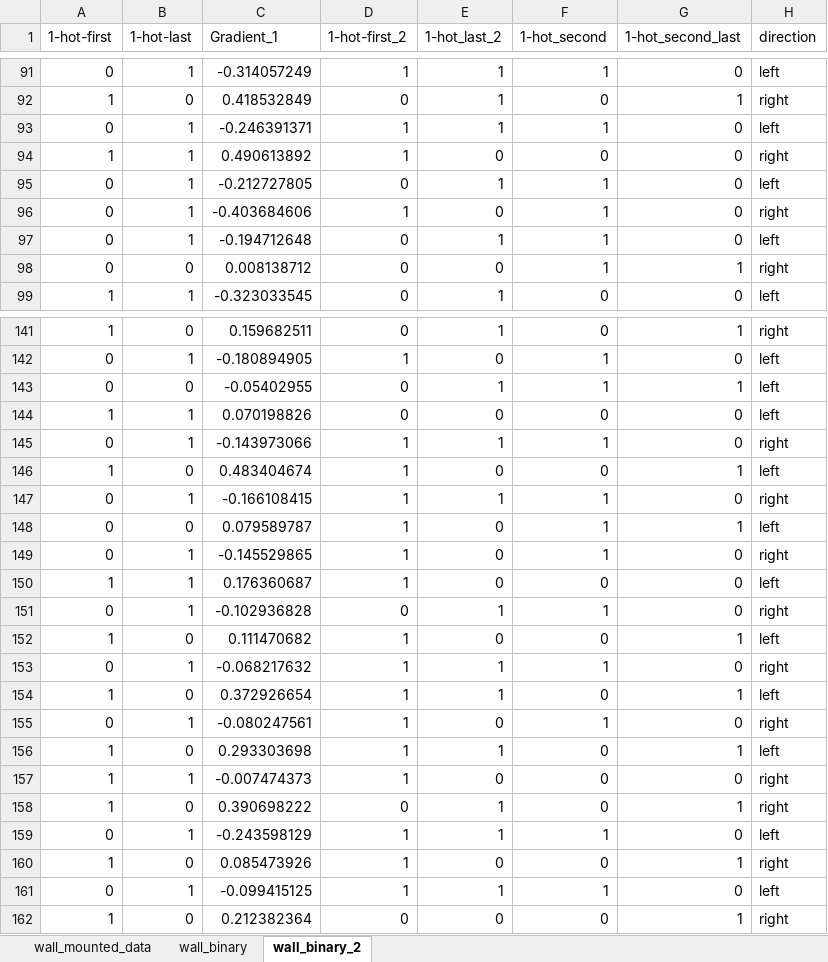
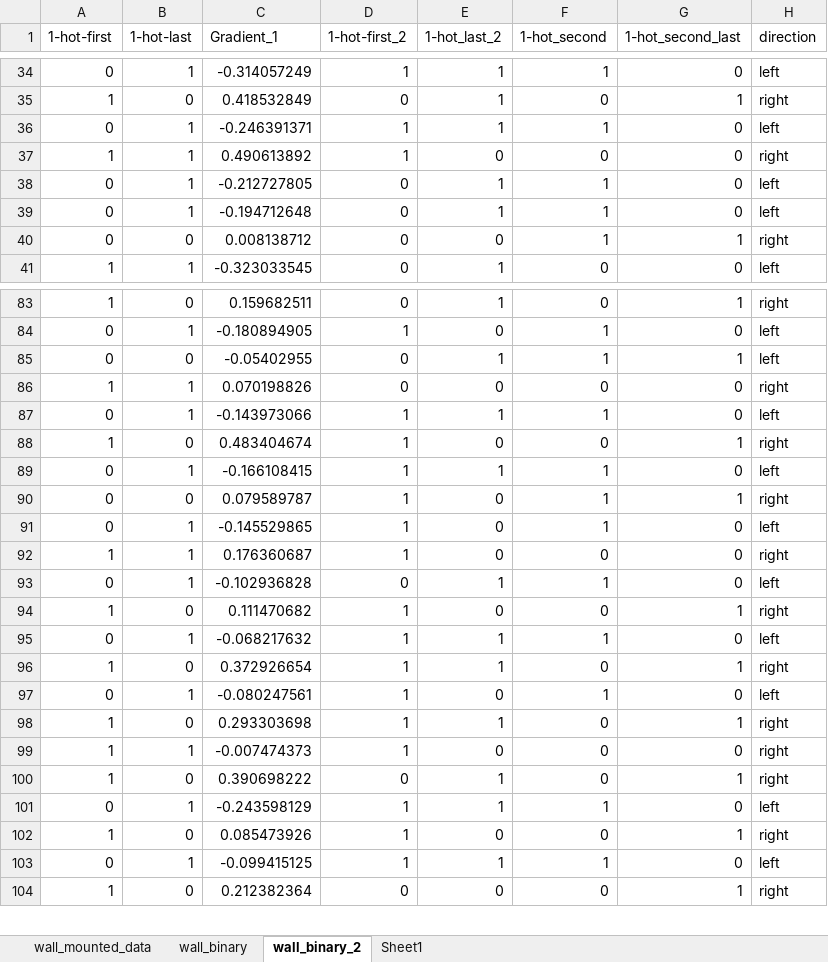
Before and after one commit to PaulKumar33/thesis_work, an Excel workbook: decision_data_new.xlsx, sheet wall_binary_2, drawn as a sheet; only a part is shown, gaps mark what is left out; values as stored, in another font and other column widths than the file's, no borders; removed rows and columns are numbered as before the commit, all else as after; the diff covers the shown part only; the diff names each change by its address in the sheet, - before the commit and + after, or states it on an @@ line.

```diff
--- a/decision_data_new.xlsx (sheet wall_binary_2)
+++ b/decision_data_new.xlsx (sheet wall_binary_2)
+sheet tab: Sheet1
-row 96: 0 | 1 | -0.403684606 | 1 | 0 | 1 | 0 | right
-H86 (direction): left
+H86 (direction): right
-H87 (direction): right
+H87 (direction): left
-H88 (direction): left
+H88 (direction): right
-H89 (direction): right
+H89 (direction): left
-H90 (direction): left
+H90 (direction): right
-H91 (direction): right
+H91 (direction): left
-H92 (direction): left
+H92 (direction): right
-H93 (direction): right
+H93 (direction): left
-H94 (direction): left
+H94 (direction): right
-H95 (direction): right
+H95 (direction): left
-H96 (direction): left
+H96 (direction): right
-H97 (direction): right
+H97 (direction): left
-H98 (direction): left
+H98 (direction): right
```
Also changed, not shown: 57 removed rows elsewhere in this sheet, charts or pictures.
